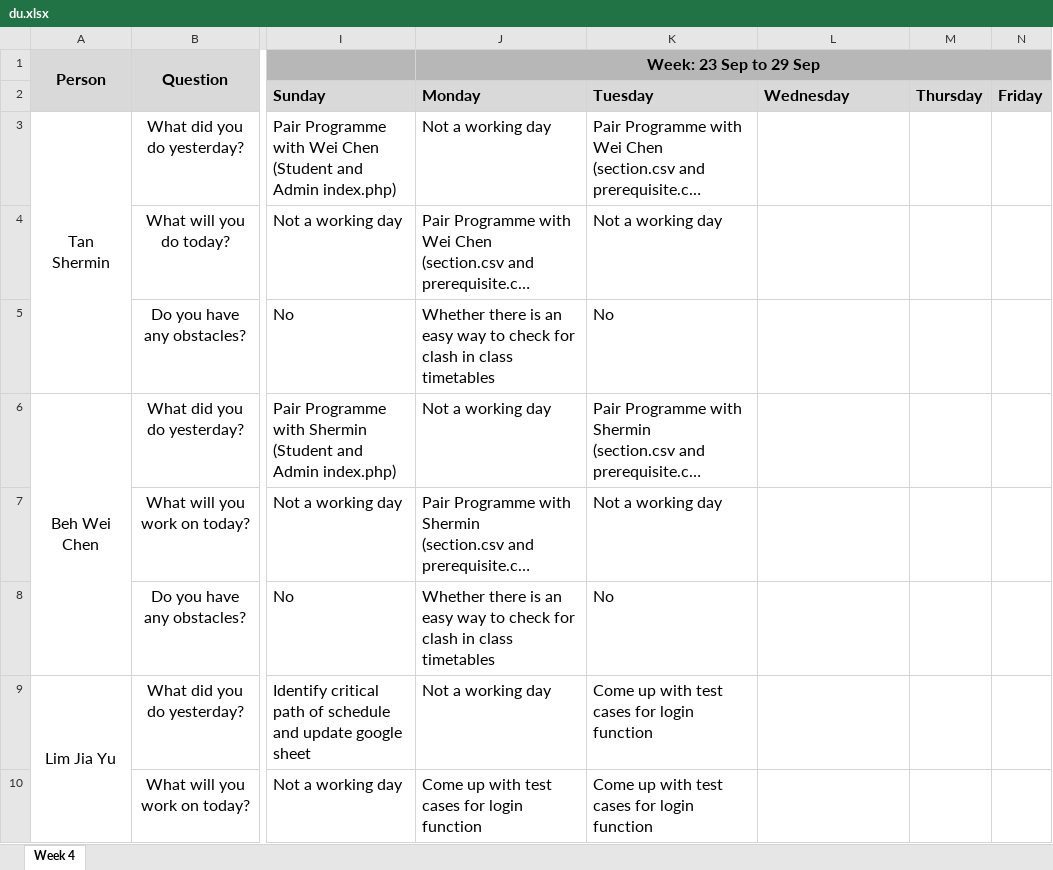
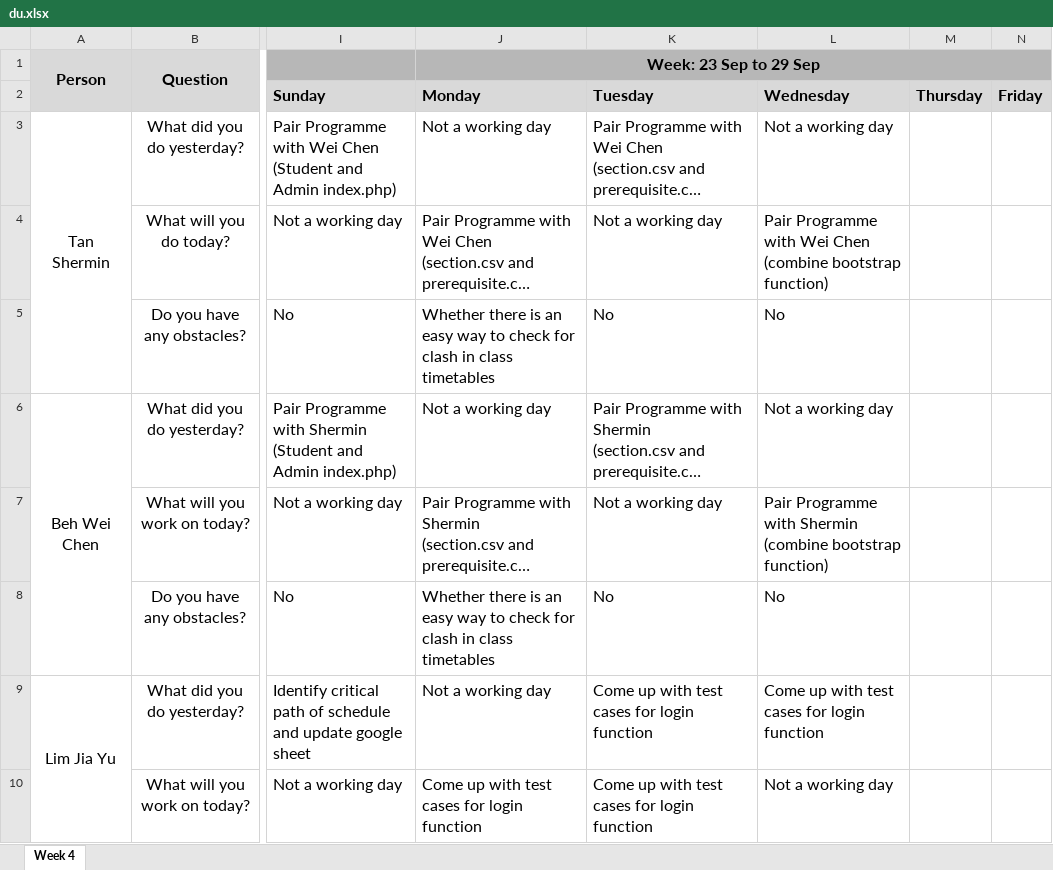
Before and after one commit to weichen-0/Bidding-Online-System, an Excel workbook: metrics/du.xlsx, sheet Week 4, drawn as a sheet; only a part is shown, gaps mark what is left out; long unchanged cells end in …; values as stored, in another font and other column widths than the file's, no borders; ↵ is a line break in a cell; the diff covers the shown part only; the diff names each change by its address in the sheet, - before the commit and + after, or states it on an @@ line.

Commit message:
Update du.xlsx

```diff
--- a/metrics/du.xlsx (sheet Week 4)
+++ b/metrics/du.xlsx (sheet Week 4)
-L3: (empty)
+L3: Not a working day
-L4: (empty)
+L4: Pair Programme with Wei Chen ↵ (combine bootstrap function)
-L5: (empty)
+L5: No
-L6: (empty)
+L6: Not a working day
-L7: (empty)
+L7: Pair Programme with Shermin ↵ (combine bootstrap function)
-L8: (empty)
+L8: No
-L9: (empty)
+L9: Come up with test cases for login function
-L10: (empty)
+L10: Not a working day
```
Also changed, not shown: 7 edited cells elsewhere in this sheet.
